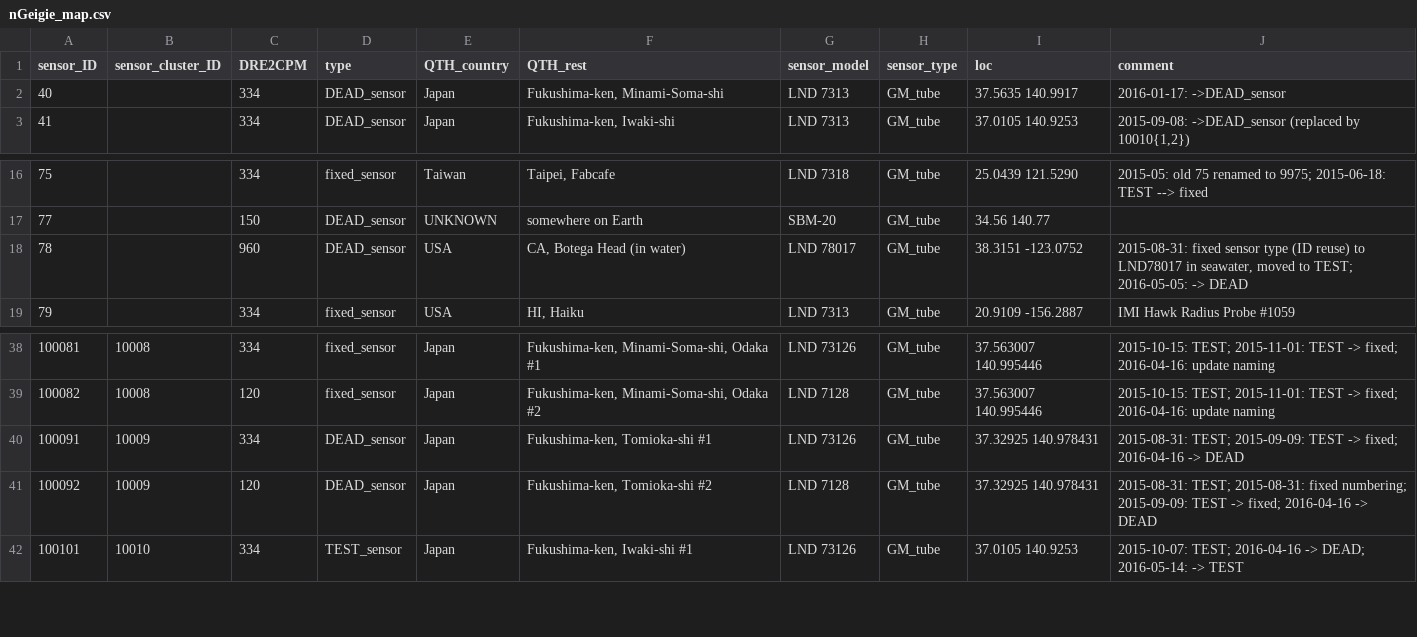
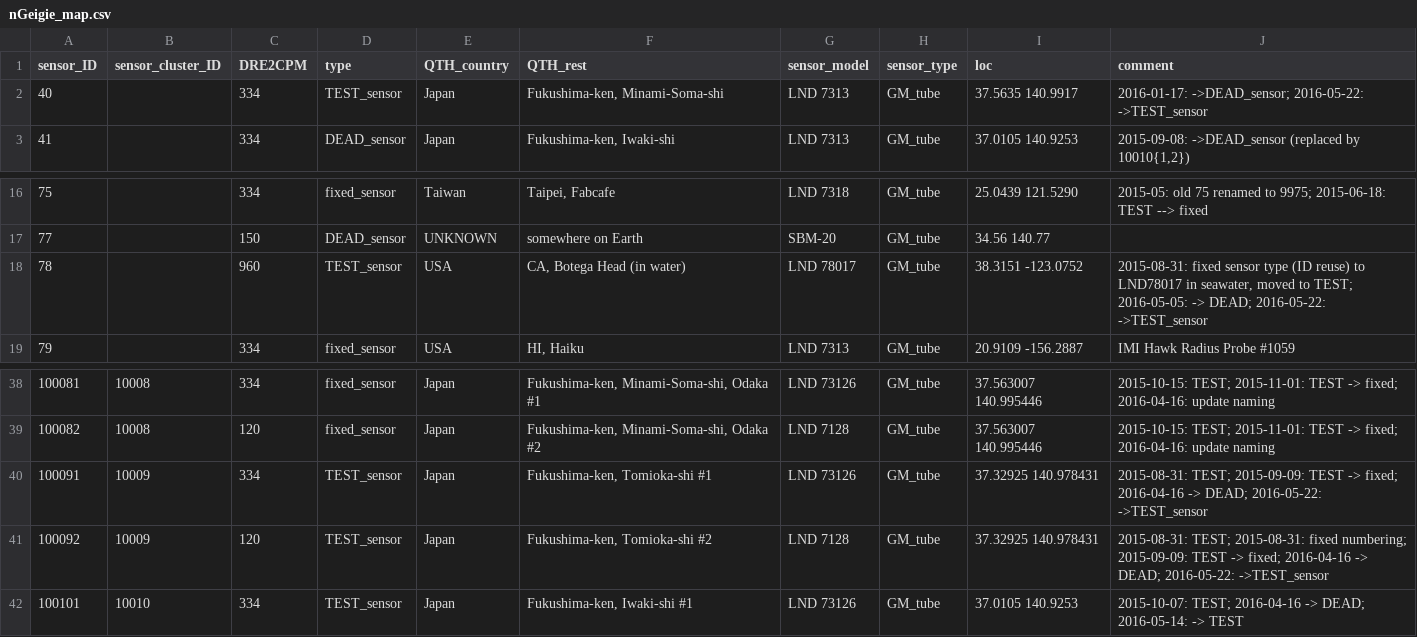
Before and after one commit to thinrope/fixed_sensor_visualization, a CSV file: in/nGeigie_map.csv, drawn as a sheet; only a part is shown, gaps mark what is left out.

Commit message:
Updating local DB with 4 resurrected sensors.

```diff
--- a/in/nGeigie_map.csv
+++ b/in/nGeigie_map.csv
@@ -1,3 +1,3 @@
 "sensor_ID","sensor_cluster_ID","DRE2CPM","type","QTH_country","QTH_rest","sensor_model","sensor_type","loc","comment"
-40,,334,"DEAD_sensor","Japan","Fukushima-ken, Minami-Soma-shi","LND 7313","GM_tube","37.5635 140.9917","2016-01-17: ->DEAD_sensor"
+40,,334,"TEST_sensor","Japan","Fukushima-ken, Minami-Soma-shi","LND 7313","GM_tube","37.5635 140.9917","2016-01-17: ->DEAD_sensor; 2016-05-22: ->TEST_sensor"
 41,,334,"DEAD_sensor","Japan","Fukushima-ken, Iwaki-shi","LND 7313","GM_tube","37.0105 140.9253","2015-09-08: ->DEAD_sensor (replaced by 10010{1,2})"
@@ -17,3 +17,3 @@
 77,,150,"DEAD_sensor","UNKNOWN","somewhere on Earth","SBM-20","GM_tube","34.56 140.77",
-78,,960,"DEAD_sensor","USA","CA, Botega Head (in water)","LND 78017","GM_tube","38.3151 -123.0752","2015-08-31: fixed sensor type (ID reuse) to LND78017 in seawater, moved to TEST; 2016-05-05: -> DEAD"
+78,,960,"TEST_sensor","USA","CA, Botega Head (in water)","LND 78017","GM_tube","38.3151 -123.0752","2015-08-31: fixed sensor type (ID reuse) to LND78017 in seawater, moved to TEST; 2016-05-05: -> DEAD; 2016-05-22: ->TEST_sensor"
 79,,334,"fixed_sensor","USA","HI, Haiku","LND 7313","GM_tube","20.9109 -156.2887","IMI Hawk Radius Probe #1059"
@@ -39,4 +39,4 @@
 100082,10008,120,"fixed_sensor","Japan","Fukushima-ken, Minami-Soma-shi, Odaka #2","LND 7128","GM_tube","37.563007 140.995446","2015-10-15: TEST; 2015-11-01: TEST -> fixed; 2016-04-16: update naming"
-100091,10009,334,"DEAD_sensor","Japan","Fukushima-ken, Tomioka-shi #1","LND 73126","GM_tube","37.32925 140.978431","2015-08-31: TEST; 2015-09-09: TEST -> fixed; 2016-04-16 -> DEAD"
-100092,10009,120,"DEAD_sensor","Japan","Fukushima-ken, Tomioka-shi #2","LND 7128","GM_tube","37.32925 140.978431","2015-08-31: TEST; 2015-08-31: fixed numbering; 2015-09-09: TEST -> fixed; 2016-04-16 -> DEAD"
+100091,10009,334,"TEST_sensor","Japan","Fukushima-ken, Tomioka-shi #1","LND 73126","GM_tube","37.32925 140.978431","2015-08-31: TEST; 2015-09-09: TEST -> fixed; 2016-04-16 -> DEAD; 2016-05-22: ->TEST_sensor"
+100092,10009,120,"TEST_sensor","Japan","Fukushima-ken, Tomioka-shi #2","LND 7128","GM_tube","37.32925 140.978431","2015-08-31: TEST; 2015-08-31: fixed numbering; 2015-09-09: TEST -> fixed; 2016-04-16 -> DEAD; 2016-05-22: ->TEST_sensor"
 100101,10010,334,"TEST_sensor","Japan","Fukushima-ken, Iwaki-shi #1","LND 73126","GM_tube","37.0105 140.9253","2015-10-07: TEST; 2016-04-16 -> DEAD; 2016-05-14: -> TEST"
```
